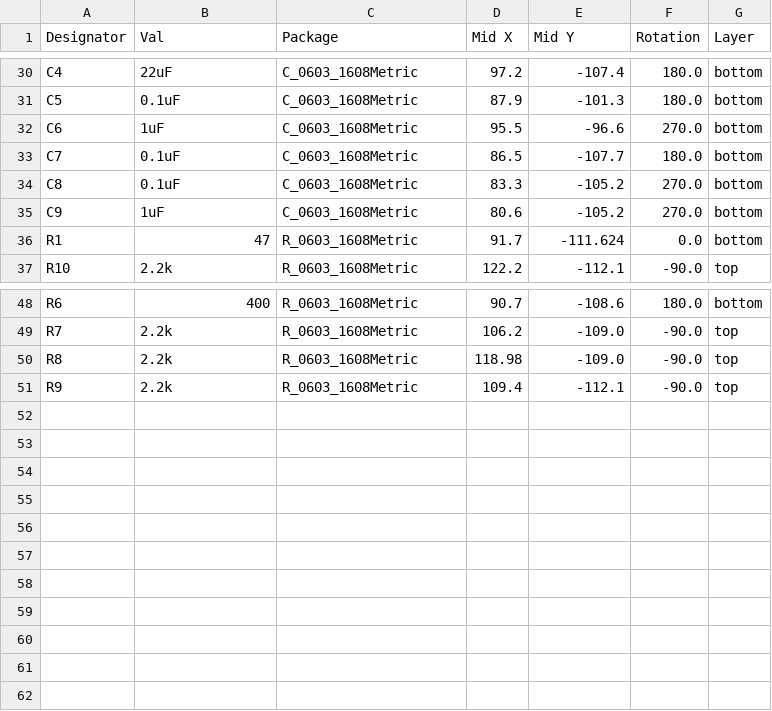
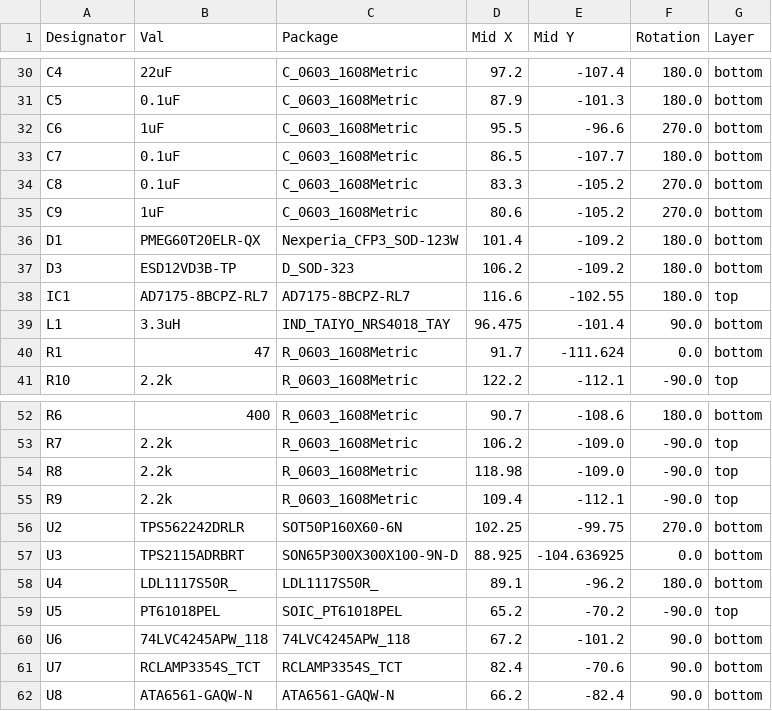
Before and after one commit to BlueJayRacing/23xt_kicad, a CSV file: 02-main_board[main_board_v2]/jlcpcb/production_files/CPL-02-main_board[main_board_v2].csv, drawn as a sheet; only a part is shown, gaps mark what is left out; the diff names each change by its address in the sheet, - before the commit and + after, or states it on an @@ line.

```diff
--- a/02-main_board[main_board_v2]/jlcpcb/production_files/CPL-02-main_board[main_board_v2].csv
+++ b/02-main_board[main_board_v2]/jlcpcb/production_files/CPL-02-main_board[main_board_v2].csv
+row 36: D1 | PMEG60T20ELR-QX | Nexperia_CFP3_SOD-123W | 101.4 | -109.2 | 180.0 | bottom
+row 37: D3 | ESD12VD3B-TP | D_SOD-323 | 106.2 | -109.2 | 180.0 | bottom
+row 38: IC1 | AD7175-8BCPZ-RL7 | AD7175-8BCPZ-RL7 | 116.6 | -102.55 | 180.0 | top
+row 39: L1 | 3.3uH | IND_TAIYO_NRS4018_TAY | 96.475 | -101.4 | 90.0 | bottom
+row 56: U2 | TPS562242DRLR | SOT50P160X60-6N | 102.25 | -99.75 | 270.0 | bottom
+row 57: U3 | TPS2115ADRBRT | SON65P300X300X100-9N-D | 88.925 | -104.636925 | 0.0 | bottom
+row 58: U4 | LDL1117S50R_ | LDL1117S50R_ | 89.1 | -96.2 | 180.0 | bottom
+row 59: U5 | PT61018PEL | SOIC_PT61018PEL | 65.2 | -70.2 | -90.0 | top
+row 60: U6 | 74LVC4245APW_118 | 74LVC4245APW_118 | 67.2 | -101.2 | 90.0 | bottom
+row 61: U7 | RCLAMP3354S_TCT | RCLAMP3354S_TCT | 82.4 | -70.6 | 90.0 | bottom
+row 62: U8 | ATA6561-GAQW-N | ATA6561-GAQW-N | 66.2 | -82.4 | 90.0 | bottom
```
Also changed, not shown: 02-main_board[main_board_v2]/jlcpcb/production_files/BOM-02-main_board[main_board_v2].csv, 38 other files.
